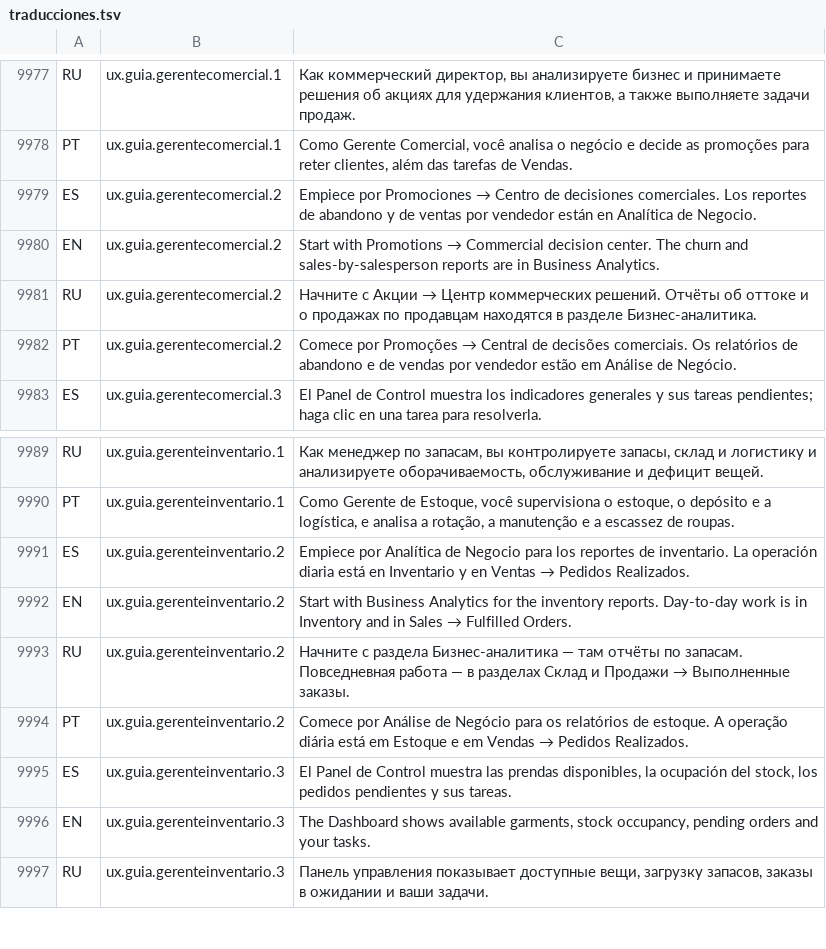
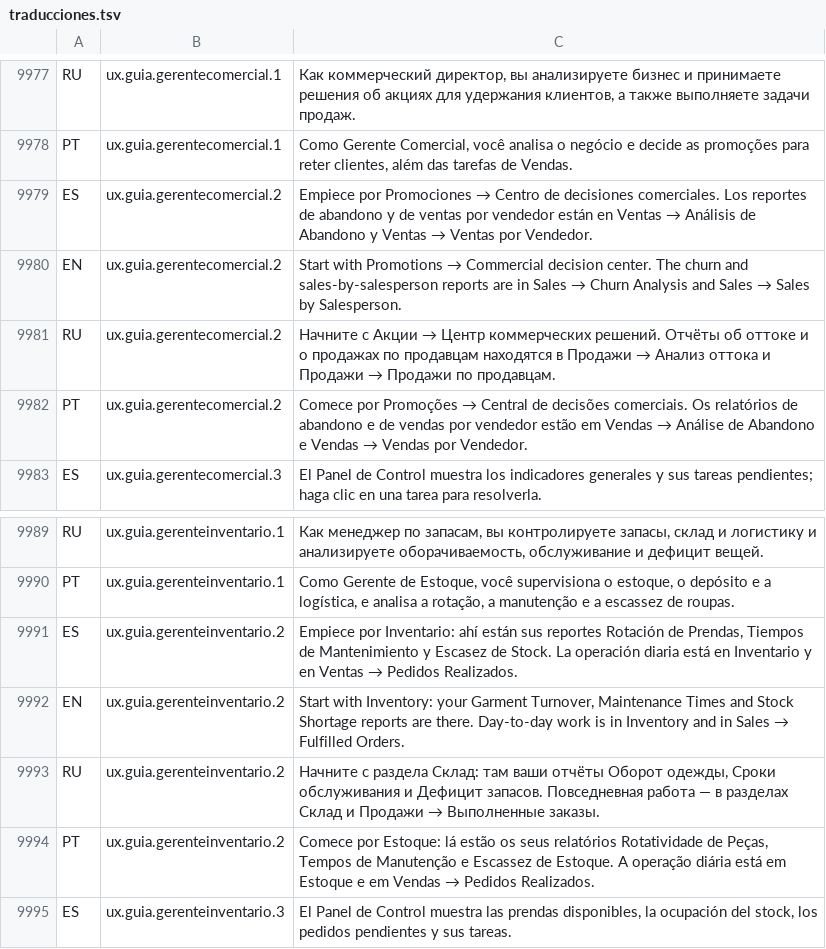
Before and after one commit to valentinamorana/Trabajo-de-Diploma, a TSV file: Servicios/Multiidioma/traducciones.tsv, drawn as a sheet; only a part is shown, gaps mark what is left out; the shorter side is filled out with more unchanged rows.

Commit message:
Guía de primer uso, pantalla dividida y ajustes de la auditoría del 27/10
- Guía de primer uso de Gerencia Comercial y de Inventario: nombra los
  reportes en Ventas e Inventario (el menú «Analítica de Negocio» ya no
  existe), en los 4 idiomas. Sección 21z15 del script: actualiza esos textos
  en bases ya instaladas si siguen con el texto de fábrica.
- Pantalla dividida: se deshace sola cuando queda una sola pantalla (al
  cerrar la de la derecha o con «Cerrar las demás»).
- Pestañas: el tamaño mínimo de diseño de cada pantalla pasa a ser el mínimo
  del área desplazable; en media pantalla aparecen barras en vez de encimarse
  los controles. Bitácora: mínimo de 976 px para que Exportar no tape filtros.
- MenuVisibilidadTests: el Gerente Comercial con sus patentes reales ve
  Promociones (Centro de decisiones, Sugerir y Vigentes).
- README y comentarios sin «Analítica de Negocio»; orden de columnas de
  DecisionComercial en 01_Esquema_Final_DDL igual al que deja el script 00.

```diff
--- a/Servicios/Multiidioma/traducciones.tsv
+++ b/Servicios/Multiidioma/traducciones.tsv
@@ -9978,6 +9978,6 @@ RU	ux.guia.gerentecomercial.1	Как коммерческий директор,
 PT	ux.guia.gerentecomercial.1	Como Gerente Comercial, você analisa o negócio e decide as promoções para reter clientes, além das tarefas de Vendas.
-ES	ux.guia.gerentecomercial.2	Empiece por Promociones → Centro de decisiones comerciales. Los reportes de abandono y de ventas por vendedor están en Analítica de Negocio.
-EN	ux.guia.gerentecomercial.2	Start with Promotions → Commercial decision center. The churn and sales-by-salesperson reports are in Business Analytics.
-RU	ux.guia.gerentecomercial.2	Начните с Акции → Центр коммерческих решений. Отчёты об оттоке и о продажах по продавцам находятся в разделе Бизнес-аналитика.
-PT	ux.guia.gerentecomercial.2	Comece por Promoções → Central de decisões comerciais. Os relatórios de abandono e de vendas por vendedor estão em Análise de Negócio.
+ES	ux.guia.gerentecomercial.2	Empiece por Promociones → Centro de decisiones comerciales. Los reportes de abandono y de ventas por vendedor están en Ventas → Análisis de Abandono y Ventas → Ventas por Vendedor.
+EN	ux.guia.gerentecomercial.2	Start with Promotions → Commercial decision center. The churn and sales-by-salesperson reports are in Sales → Churn Analysis and Sales → Sales by Salesperson.
+RU	ux.guia.gerentecomercial.2	Начните с Акции → Центр коммерческих решений. Отчёты об оттоке и о продажах по продавцам находятся в Продажи → Анализ оттока и Продажи → Продажи по продавцам.
+PT	ux.guia.gerentecomercial.2	Comece por Promoções → Central de decisões comerciais. Os relatórios de abandono e de vendas por vendedor estão em Vendas → Análise de Abandono e Vendas → Vendas por Vendedor.
 ES	ux.guia.gerentecomercial.3	El Panel de Control muestra los indicadores generales y sus tareas pendientes; haga clic en una tarea para resolverla.
@@ -9990,6 +9990,6 @@ RU	ux.guia.gerenteinventario.1	Как менеджер по запасам, вы
 PT	ux.guia.gerenteinventario.1	Como Gerente de Estoque, você supervisiona o estoque, o depósito e a logística, e analisa a rotação, a manutenção e a escassez de roupas.
-ES	ux.guia.gerenteinventario.2	Empiece por Analítica de Negocio para los reportes de inventario. La operación diaria está en Inventario y en Ventas → Pedidos Realizados.
-EN	ux.guia.gerenteinventario.2	Start with Business Analytics for the inventory reports. Day-to-day work is in Inventory and in Sales → Fulfilled Orders.
-RU	ux.guia.gerenteinventario.2	Начните с раздела Бизнес-аналитика — там отчёты по запасам. Повседневная работа — в разделах Склад и Продажи → Выполненные заказы.
-PT	ux.guia.gerenteinventario.2	Comece por Análise de Negócio para os relatórios de estoque. A operação diária está em Estoque e em Vendas → Pedidos Realizados.
+ES	ux.guia.gerenteinventario.2	Empiece por Inventario: ahí están sus reportes Rotación de Prendas, Tiempos de Mantenimiento y Escasez de Stock. La operación diaria está en Inventario y en Ventas → Pedidos Realizados.
+EN	ux.guia.gerenteinventario.2	Start with Inventory: your Garment Turnover, Maintenance Times and Stock Shortage reports are there. Day-to-day work is in Inventory and in Sales → Fulfilled Orders.
+RU	ux.guia.gerenteinventario.2	Начните с раздела Склад: там ваши отчёты Оборот одежды, Сроки обслуживания и Дефицит запасов. Повседневная работа — в разделах Склад и Продажи → Выполненные заказы.
+PT	ux.guia.gerenteinventario.2	Comece por Estoque: lá estão os seus relatórios Rotatividade de Peças, Tempos de Manutenção e Escassez de Estoque. A operação diária está em Estoque e em Vendas → Pedidos Realizados.
 ES	ux.guia.gerenteinventario.3	El Panel de Control muestra las prendas disponibles, la ocupación del stock, los pedidos pendientes y sus tareas.
```
Also changed, not shown: 11 other files.
